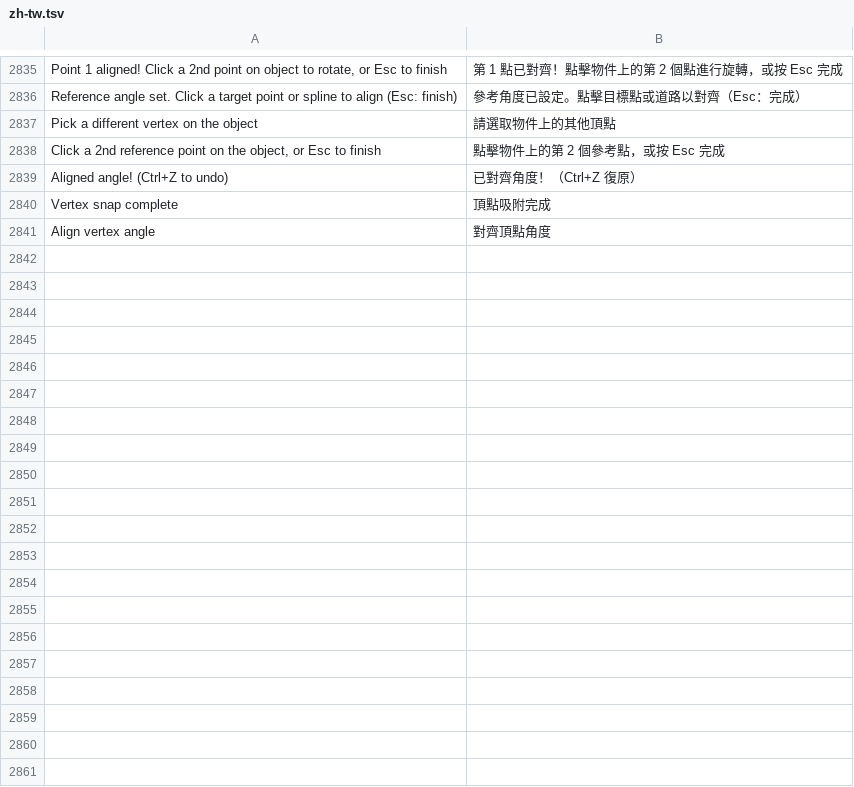
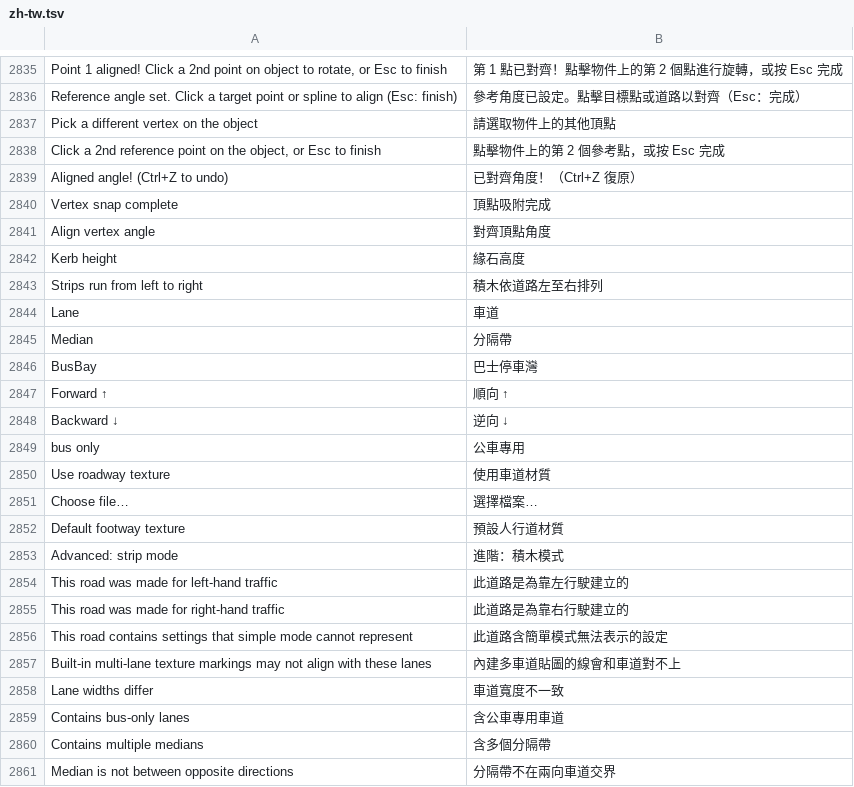
Before and after one commit to yumin278/openMapper, a TSV file: locales/zh-tw.tsv, drawn as a sheet; only a part is shown, gaps mark what is left out; the diff covers the shown part only.

Commit message:
Fix road maker textures, rule migration, and bulk rule application

```diff
--- a/locales/zh-tw.tsv
+++ b/locales/zh-tw.tsv
@@ -2841 +2841,21 @@ Vertex snap complete	頂點吸附完成
 Align vertex angle	對齊頂點角度
+Kerb height	緣石高度
+Strips run from left to right	積木依道路左至右排列
+Lane	車道
+Median	分隔帶
+BusBay	巴士停車灣
+Forward ↑	順向 ↑
+Backward ↓	逆向 ↓
+bus only	公車專用
+Use roadway texture	使用車道材質
+Choose file…	選擇檔案…
+Default footway texture	預設人行道材質
+Advanced: strip mode	進階：積木模式
+This road was made for left-hand traffic	此道路是為靠左行駛建立的
+This road was made for right-hand traffic	此道路是為靠右行駛建立的
+This road contains settings that simple mode cannot represent	此道路含簡單模式無法表示的設定
+Built-in multi-lane texture markings may not align with these lanes	內建多車道貼圖的線會和車道對不上
+Lane widths differ	車道寬度不一致
+Contains bus-only lanes	含公車專用車道
+Contains multiple medians	含多個分隔帶
+Median is not between opposite directions	分隔帶不在兩向車道交界
```
Also changed, not shown: 23 added rows and 1 edited cell elsewhere in this file, 25 other files.
